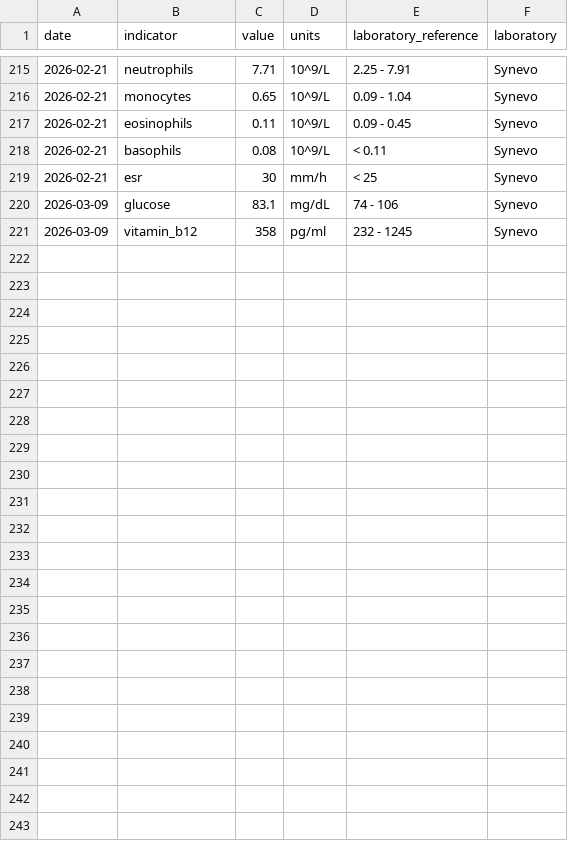
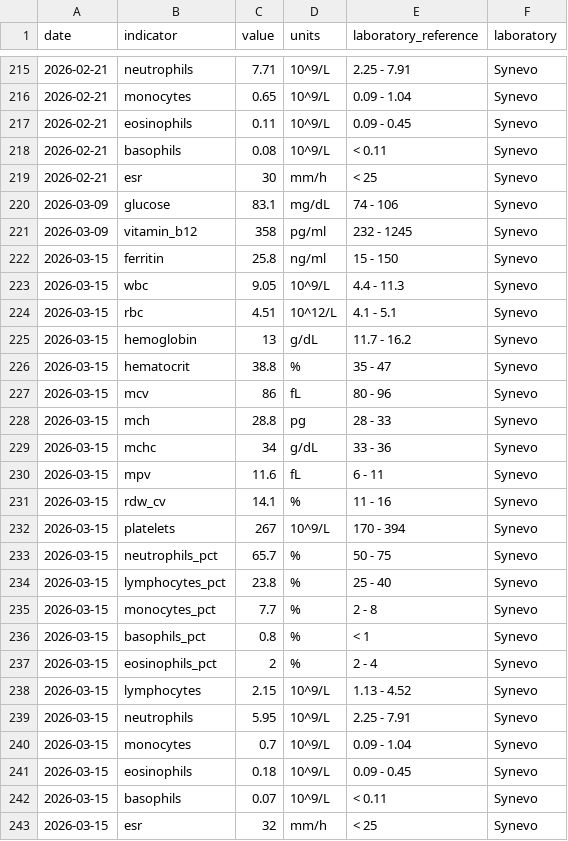
Before and after one commit to Zirrova/health-analysis, a CSV file: data/analysis.csv, drawn as a sheet; only a part is shown, gaps mark what is left out.

```diff
--- a/data/analysis.csv
+++ b/data/analysis.csv
@@ -221 +221,23 @@ date,indicator,value,units,laboratory_reference,laboratory
 2026-03-09,vitamin_b12,358,pg/ml,232 - 1245,Synevo
+2026-03-15,ferritin,25.8,ng/ml,15 - 150,Synevo
+2026-03-15,wbc,9.05,10^9/L,4.4 - 11.3,Synevo
+2026-03-15,rbc,4.51,10^12/L,4.1 - 5.1,Synevo
+2026-03-15,hemoglobin,13,g/dL,11.7 - 16.2,Synevo
+2026-03-15,hematocrit,38.8,%,35 - 47,Synevo
+2026-03-15,mcv,86,fL,80 - 96,Synevo
+2026-03-15,mch,28.8,pg,28 - 33,Synevo
+2026-03-15,mchc,34,g/dL,33 - 36,Synevo
+2026-03-15,mpv,11.6,fL,6 - 11,Synevo
+2026-03-15,rdw_cv,14.1,%,11 - 16,Synevo
+2026-03-15,platelets,267,10^9/L,170 - 394,Synevo
+2026-03-15,neutrophils_pct,65.7,%,50 - 75,Synevo
+2026-03-15,lymphocytes_pct,23.8,%,25 - 40,Synevo
+2026-03-15,monocytes_pct,7.7,%,2 - 8,Synevo
+2026-03-15,basophils_pct,0.8,%,< 1,Synevo
+2026-03-15,eosinophils_pct,2,%,2 - 4,Synevo
+2026-03-15,lymphocytes,2.15,10^9/L,1.13 - 4.52,Synevo
+2026-03-15,neutrophils,5.95,10^9/L,2.25 - 7.91,Synevo
+2026-03-15,monocytes,0.7,10^9/L,0.09 - 1.04,Synevo
+2026-03-15,eosinophils,0.18,10^9/L,0.09 - 0.45,Synevo
+2026-03-15,basophils,0.07,10^9/L,< 0.11,Synevo
+2026-03-15,esr,32,mm/h,< 25,Synevo
```
